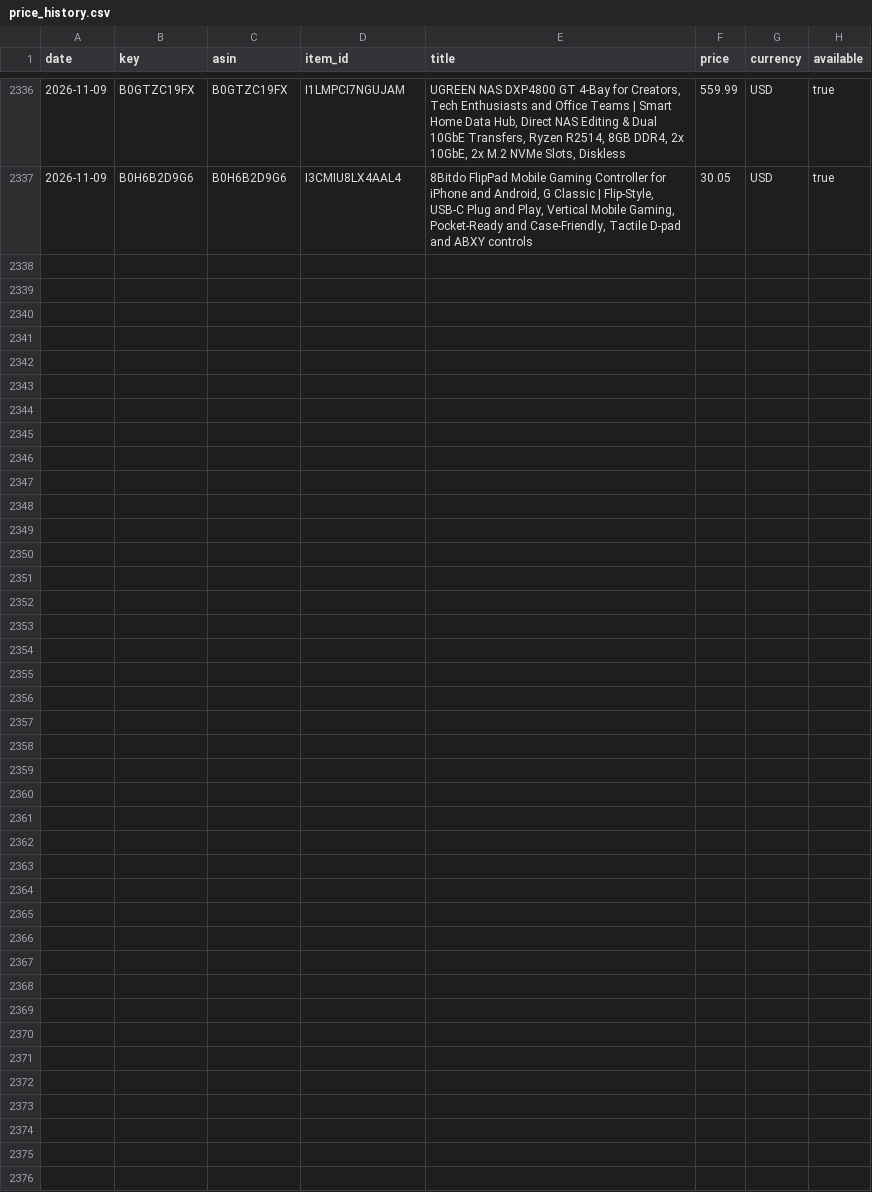
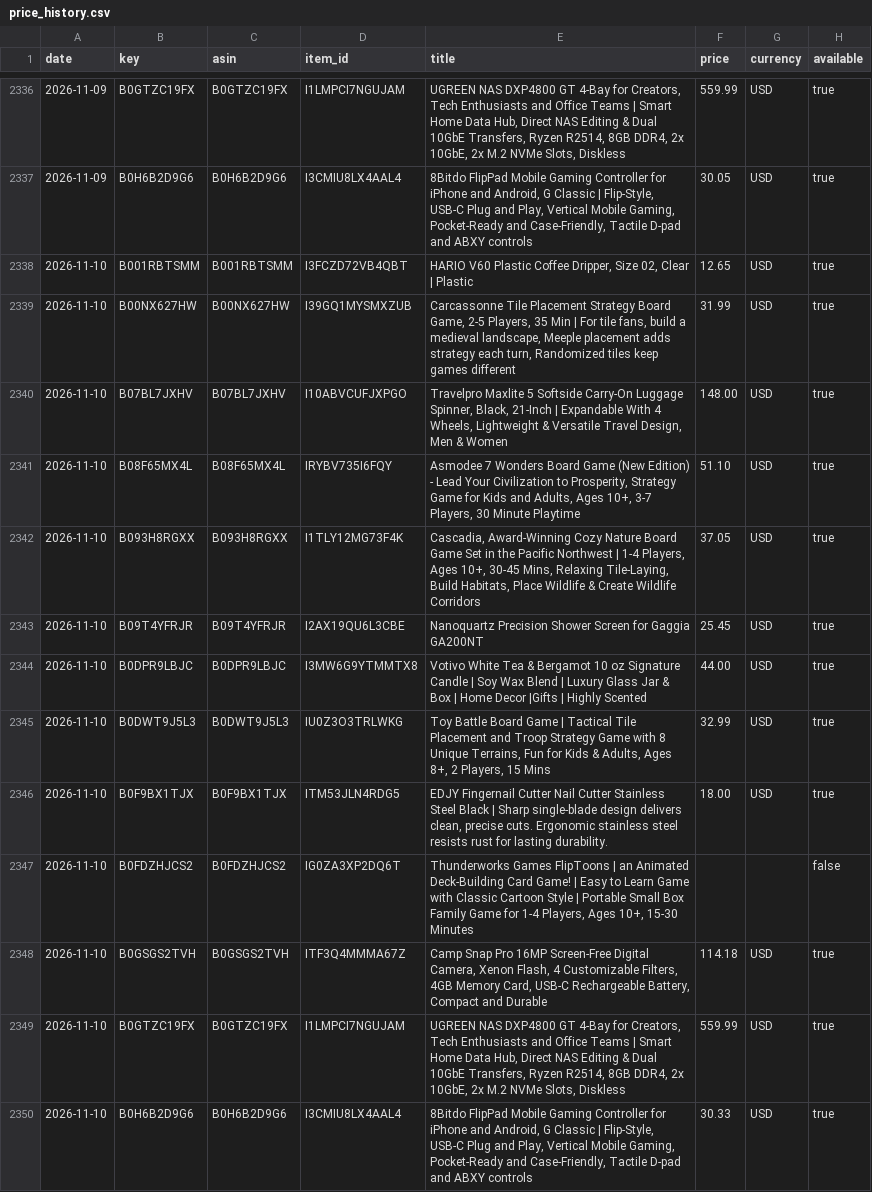
Before and after one commit to Messina22/amazon-list-price-tracker, a CSV file: data/price_history.csv, drawn as a sheet; only a part is shown, gaps mark what is left out; the diff names each change by its address in the sheet, - before the commit and + after, or states it on an @@ line.

```diff
--- a/data/price_history.csv
+++ b/data/price_history.csv
+row 2338: 2026-11-10 | B001RBTSMM | B001RBTSMM | I3FCZD72VB4QBT | HARIO V60 Plastic Coffee Dripper, Size 02, Clear | Plastic | 12.65 | USD | true
+row 2339: 2026-11-10 | B00NX627HW | B00NX627HW | I39GQ1MYSMXZUB | Carcassonne Tile Placement Strategy Board Game, 2-5 Players, 35 Min | For tile fans, build a medieval landscape, Meeple placement adds strategy each turn, Randomized tiles keep games different | 31.99 | USD | true
+row 2340: 2026-11-10 | B07BL7JXHV | B07BL7JXHV | I10ABVCUFJXPGO | Travelpro Maxlite 5 Softside Carry-On Luggage Spinner, Black, 21-Inch | Expandable With 4 Wheels, Lightweight & Versatile Travel Design, Men & Women | 148.00 | USD | true
+row 2341: 2026-11-10 | B08F65MX4L | B08F65MX4L | IRYBV735I6FQY | Asmodee 7 Wonders Board Game (New Edition) - Lead Your Civilization to Prosperity, Strategy Game for Kids and Adults, Ages 10+, 3-7 Players, 30 Minute Playtime | 51.10 | USD | true
+row 2342: 2026-11-10 | B093H8RGXX | B093H8RGXX | I1TLY12MG73F4K | Cascadia, Award-Winning Cozy Nature Board Game Set in the Pacific Northwest | 1-4 Players, Ages 10+, 30-45 Mins, Relaxing Tile-Laying, Build Habitats, Place Wildlife & Create Wildlife Corridors | 37.05 | USD | true
+row 2343: 2026-11-10 | B09T4YFRJR | B09T4YFRJR | I2AX19QU6L3CBE | Nanoquartz Precision Shower Screen for Gaggia GA200NT | 25.45 | USD | true
+row 2344: 2026-11-10 | B0DPR9LBJC | B0DPR9LBJC | I3MW6G9YTMMTX8 | Votivo White Tea & Bergamot 10 oz Signature Candle | Soy Wax Blend | Luxury Glass Jar & Box | Home Decor |Gifts | Highly Scented | 44.00 | USD | true
+row 2345: 2026-11-10 | B0DWT9J5L3 | B0DWT9J5L3 | IU0Z3O3TRLWKG | Toy Battle Board Game | Tactical Tile Placement and Troop Strategy Game with 8 Unique Terrains, Fun for Kids & Adults, Ages 8+, 2 Players, 15 Mins | 32.99 | USD | true
+row 2346: 2026-11-10 | B0F9BX1TJX | B0F9BX1TJX | ITM53JLN4RDG5 | EDJY Fingernail Cutter Nail Cutter Stainless Steel Black | Sharp single-blade design delivers clean, precise cuts. Ergonomic stainless steel resists rust for lasting durability. | 18.00 | USD | true
+row 2347: 2026-11-10 | B0FDZHJCS2 | B0FDZHJCS2 | IG0ZA3XP2DQ6T | Thunderworks Games FlipToons | an Animated Deck-Building Card Game! | Easy to Learn Game with Classic Cartoon Style | Portable Small Box Family Game for 1-4 Players, Ages 10+, 15-30 Minutes |  |  | false
+row 2348: 2026-11-10 | B0GSGS2TVH | B0GSGS2TVH | ITF3Q4MMMA67Z | Camp Snap Pro 16MP Screen-Free Digital Camera, Xenon Flash, 4 Customizable Filters, 4GB Memory Card, USB-C Rechargeable Battery, Compact and Durable | 114.18 | USD | true
+row 2349: 2026-11-10 | B0GTZC19FX | B0GTZC19FX | I1LMPCI7NGUJAM | UGREEN NAS DXP4800 GT 4-Bay for Creators, Tech Enthusiasts and Office Teams | Smart Home Data Hub, Direct NAS Editing & Dual 10GbE Transfers, Ryzen R2514, 8GB DDR4, 2x 10GbE, 2x M.2 NVMe Slots, Diskless | 559.99 | USD | true
+row 2350: 2026-11-10 | B0H6B2D9G6 | B0H6B2D9G6 | I3CMIU8LX4AAL4 | 8Bitdo FlipPad Mobile Gaming Controller for iPhone and Android, G Classic | Flip-Style, USB-C Plug and Play, Vertical Mobile Gaming, Pocket-Ready and Case-Friendly, Tactile D-pad and ABXY controls | 30.33 | USD | true
```
Also changed, not shown: 2 other files.
